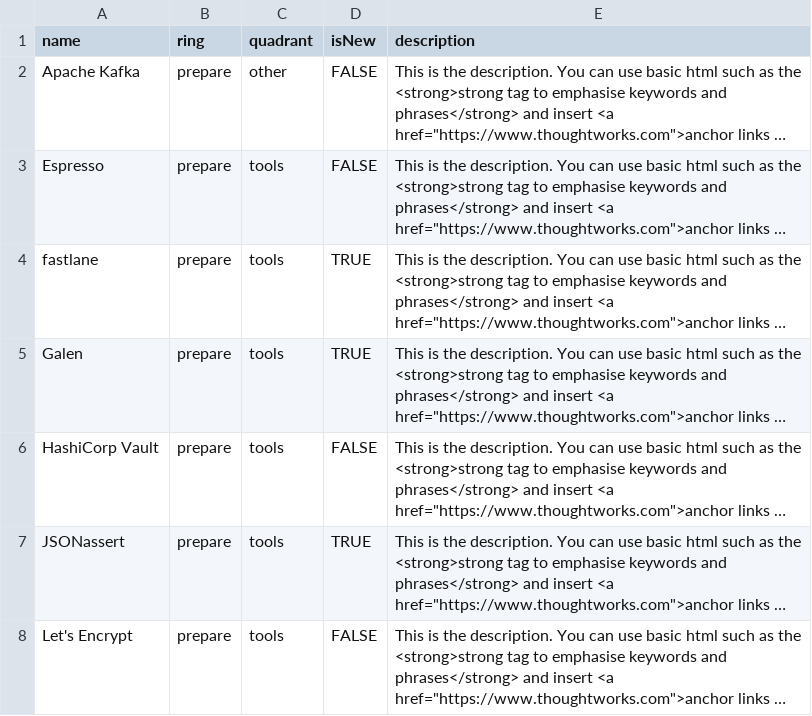
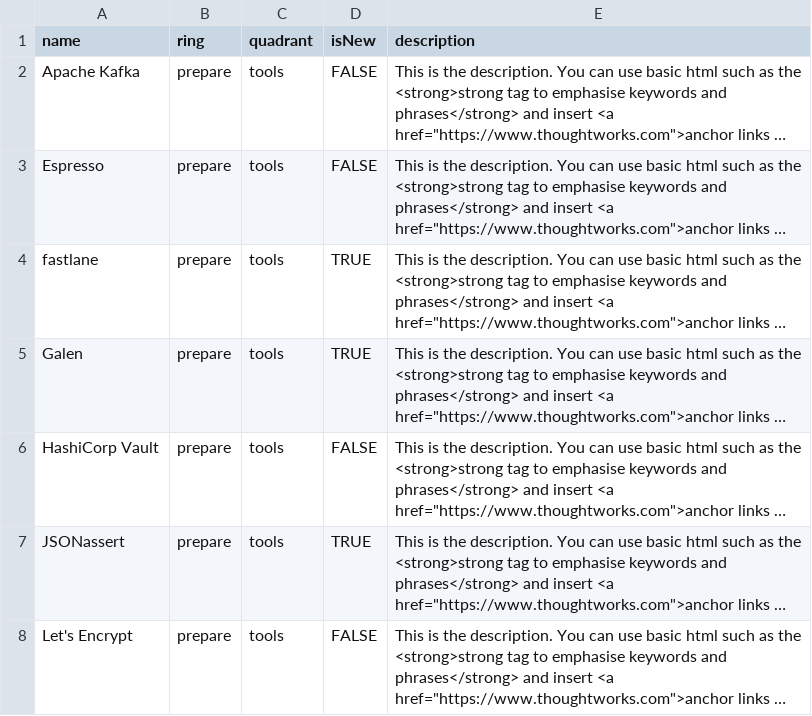
Before and after one commit to ATeamSolutions/trendradar-test, a CSV file: trendradar-source-sheet.csv, drawn as a sheet; only a part is shown; long unchanged cells end in …; the diff names each change by its address in the sheet, - before the commit and + after, or states it on an @@ line.

Commit message:
Update trendradar-source-sheet.csv

```diff
--- a/trendradar-source-sheet.csv
+++ b/trendradar-source-sheet.csv
-C2 (quadrant): other
+C2 (quadrant): tools
```
